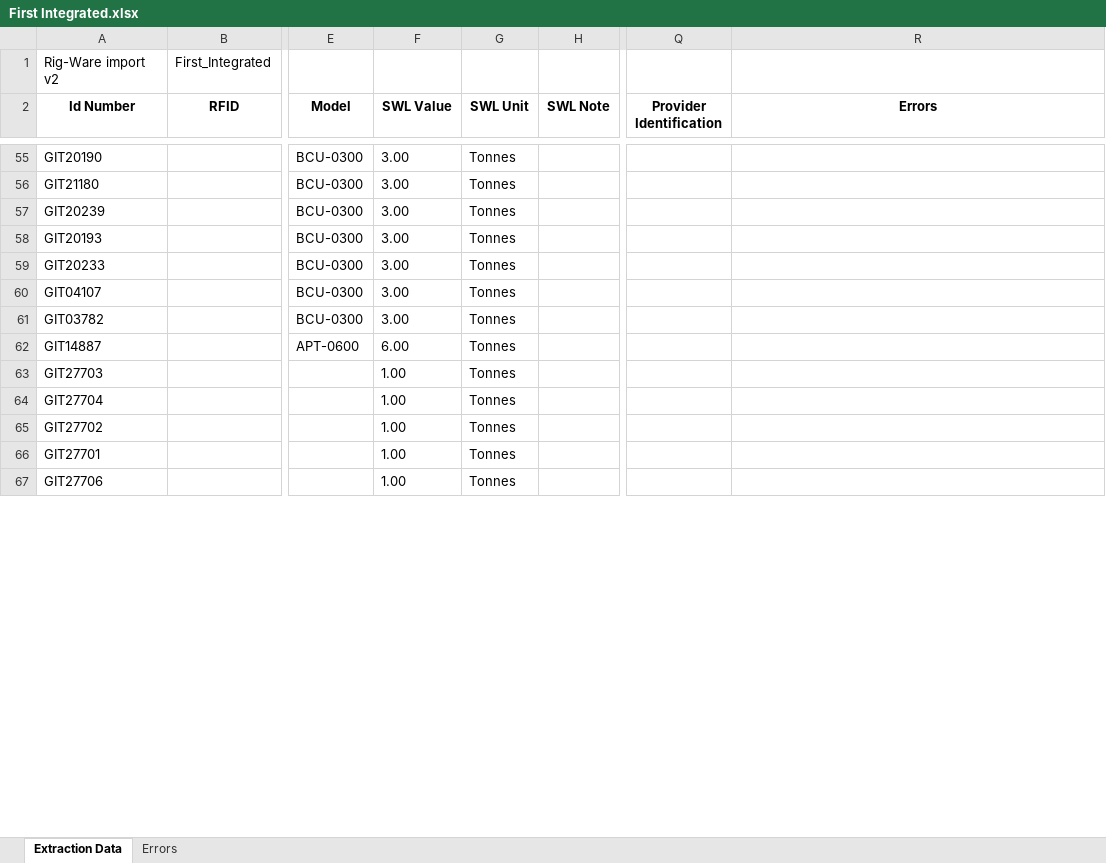
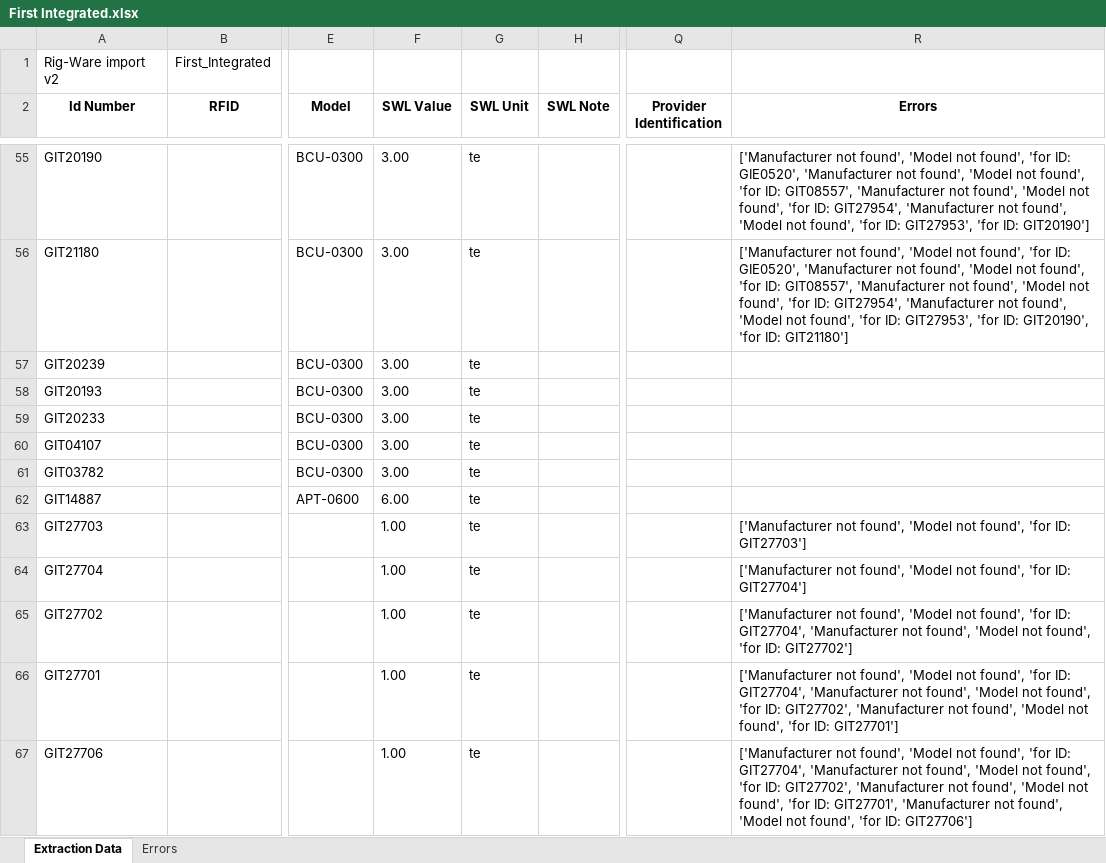
Before and after one commit to t09Simi/pdf_text_extraction, an Excel workbook: database/First Integrated.xlsx, sheet Extraction Data, drawn as a sheet; only a part is shown, gaps mark what is left out; values as stored, in another font and other column widths than the file's, no borders; the diff covers the shown part only; the diff names each change by its address in the sheet, - before the commit and + after, or states it on an @@ line.

Commit message:
SWL handling, Error handling completed for First Integrated

```diff
--- a/database/First Integrated.xlsx (sheet Extraction Data)
+++ b/database/First Integrated.xlsx (sheet Extraction Data)
-G55:G67 (SWL Unit): Tonnes
+G55:G67 (SWL Unit): te
-R55 (Errors): (empty)
+R55 (Errors): ['Manufacturer not found', 'Model not found', 'for ID: GIE0520', 'Manufacturer not found', 'Model not found', 'for ID: GIT08557', 'Manufacturer not found', 'Model not found', 'for ID: GIT27954', 'Manufacturer not found', 'Model not found', 'for ID: GIT27953', 'for ID: GIT20190']
-R56 (Errors): (empty)
+R56 (Errors): ['Manufacturer not found', 'Model not found', 'for ID: GIE0520', 'Manufacturer not found', 'Model not found', 'for ID: GIT08557', 'Manufacturer not found', 'Model not found', 'for ID: GIT27954', 'Manufacturer not found', 'Model not found', 'for ID: GIT27953', 'for ID: GIT20190', 'for ID: GIT21180']
-R63 (Errors): (empty)
+R63 (Errors): ['Manufacturer not found', 'Model not found', 'for ID: GIT27703']
-R64 (Errors): (empty)
+R64 (Errors): ['Manufacturer not found', 'Model not found', 'for ID: GIT27704']
-R65 (Errors): (empty)
+R65 (Errors): ['Manufacturer not found', 'Model not found', 'for ID: GIT27704', 'Manufacturer not found', 'Model not found', 'for ID: GIT27702']
-R66 (Errors): (empty)
+R66 (Errors): ['Manufacturer not found', 'Model not found', 'for ID: GIT27704', 'Manufacturer not found', 'Model not found', 'for ID: GIT27702', 'Manufacturer not found', 'Model not found', 'for ID: GIT27701']
-R67 (Errors): (empty)
+R67 (Errors): ['Manufacturer not found', 'Model not found', 'for ID: GIT27704', 'Manufacturer not found', 'Model not found', 'for ID: GIT27702', 'Manufacturer not found', 'Model not found', 'for ID: GIT27701', 'Manufacturer not found', 'Model not found', 'for ID: GIT27706']
```
Also changed, not shown: 1 added row and 1091 edited cells elsewhere in this sheet.
